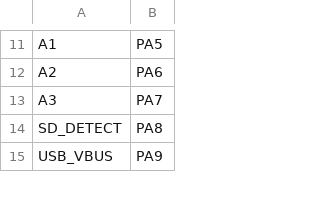
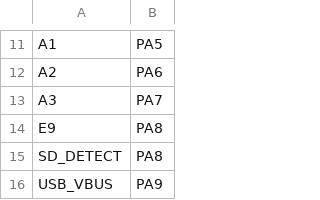
Before and after one commit to evezor/HardwareDefinitions, a CSV file: micropython/EVEZOR_F405V1/pins.csv, drawn as a sheet; only a part is shown, gaps mark what is left out.

Commit message:
Add E9 to pin definitions
was missing

```diff
--- a/micropython/EVEZOR_F405V1/pins.csv
+++ b/micropython/EVEZOR_F405V1/pins.csv
@@ -13,2 +13,3 @@ A2,PA6
 A3,PA7
+E9, PA8
 SD_DETECT,PA8
```
